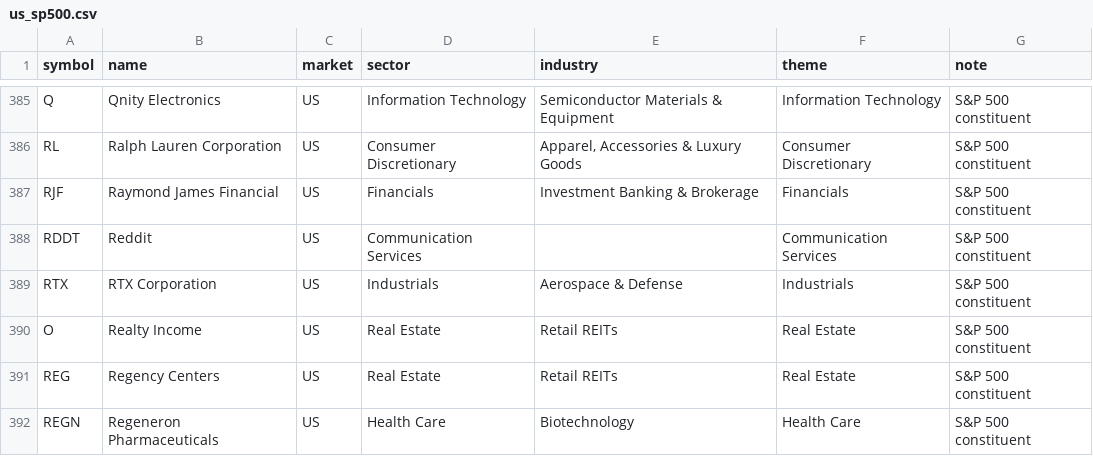
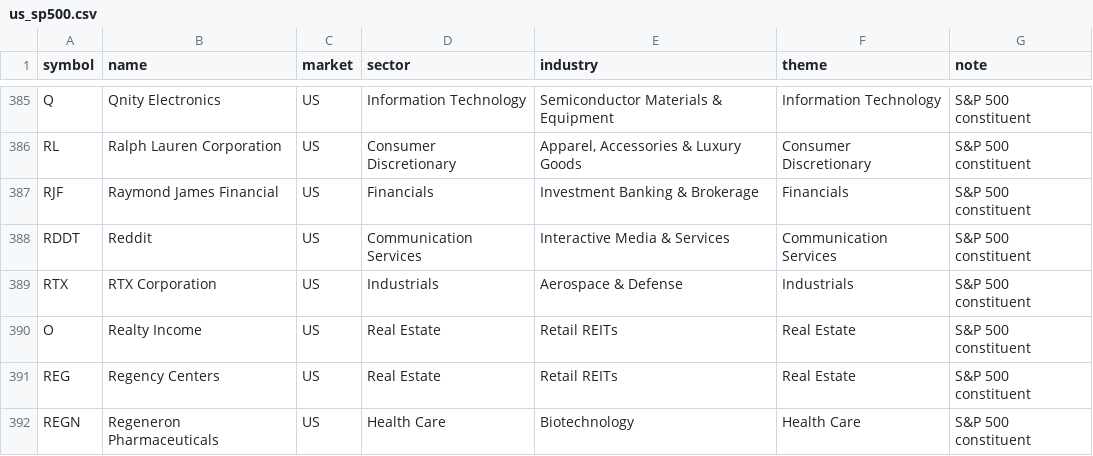
Before and after one commit to tes423ash-a11y/japan-stock-portal, a CSV file: universes/us_sp500.csv, drawn as a sheet; only a part is shown, gaps mark what is left out.

```diff
--- a/universes/us_sp500.csv
+++ b/universes/us_sp500.csv
@@ -387,3 +387,3 @@ RL,Ralph Lauren Corporation,US,Consumer Discretionary,"Apparel, Accessories & Lu
 RJF,Raymond James Financial,US,Financials,Investment Banking & Brokerage,Financials,S&P 500 constituent
-RDDT,Reddit,US,Communication Services,,Communication Services,S&P 500 constituent
+RDDT,Reddit,US,Communication Services,Interactive Media & Services,Communication Services,S&P 500 constituent
 RTX,RTX Corporation,US,Industrials,Aerospace & Defense,Industrials,S&P 500 constituent
```
Also changed, not shown: 11 other files.
